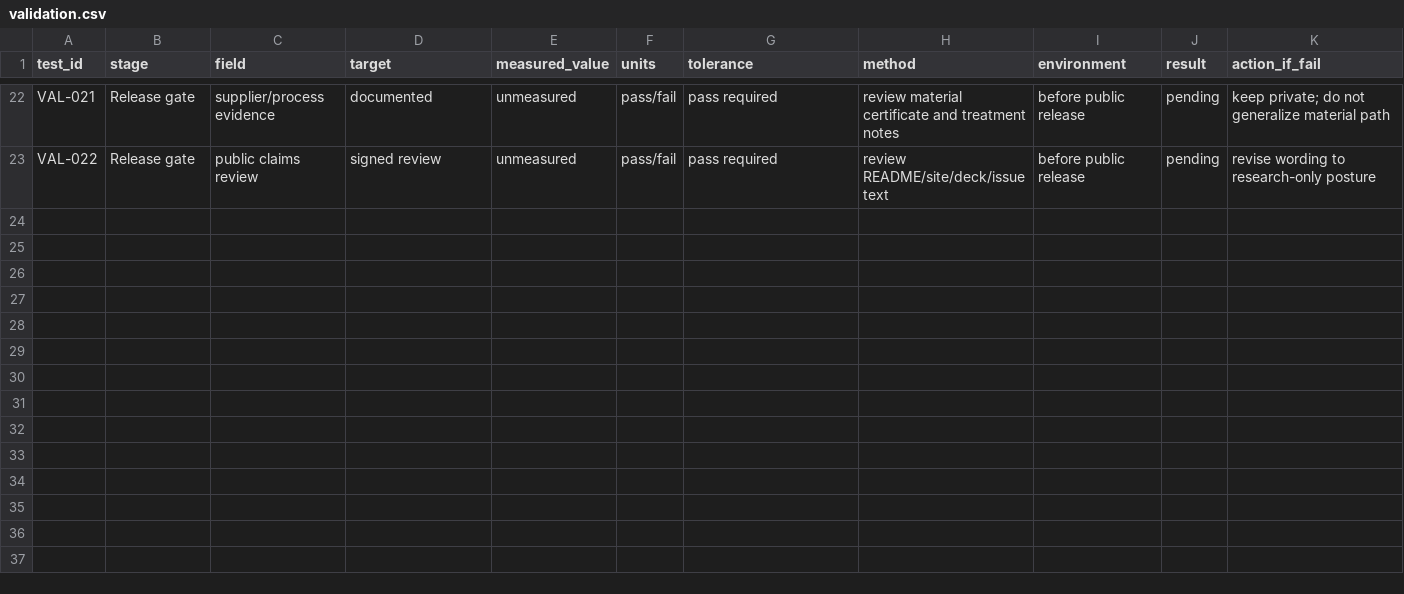
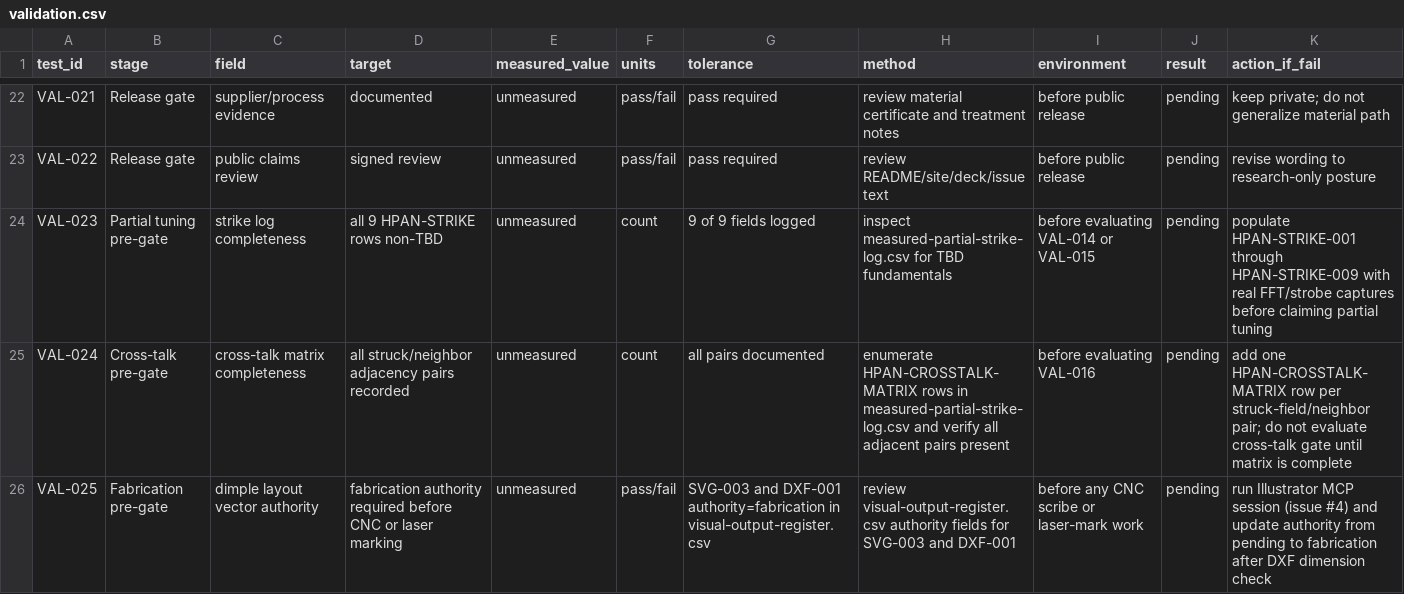
Before and after one commit to tonykoop/handpan, a CSV file: validation.csv, drawn as a sheet; only a part is shown, gaps mark what is left out; the diff names each change by its address in the sheet, - before the commit and + after, or states it on an @@ line.

```diff
--- a/validation.csv
+++ b/validation.csv
+row 24: VAL-023 | Partial tuning pre-gate | strike log completeness | all 9 HPAN-STRIKE rows non-TBD | unmeasured | count | 9 of 9 fields logged | inspect measured-partial-strike-log.csv for TBD fundamentals | before evaluating VAL-014 or VAL-015 | pending | populate HPAN-STRIKE-001 through HPAN-STRIKE-009 with real FFT/strobe captures before claiming partial tuning
+row 25: VAL-024 | Cross-talk pre-gate | cross-talk matrix completeness | all struck/neighbor adjacency pairs recorded | unmeasured | count | all pairs documented | enumerate HPAN-CROSSTALK-MATRIX rows in measured-partial-strike-log.csv and verify all adjacent pairs present | before evaluating VAL-016 | pending | add one HPAN-CROSSTALK-MATRIX row per struck-field/neighbor pair; do not evaluate cross-talk gate until matrix is complete
+row 26: VAL-025 | Fabrication pre-gate | dimple layout vector authority | fabrication authority required before CNC or laser marking | unmeasured | pass/fail | SVG-003 and DXF-001 authority=fabrication in visual-output-register.csv | review visual-output-register.csv authority fields for SVG-003 and DXF-001 | before any CNC scribe or laser-mark work | pending | run Illustrator MCP session (issue #4) and update authority from pending to fabrication after DXF dimension check
```
Also changed, not shown: visual-output-register.csv, 1 other file.
